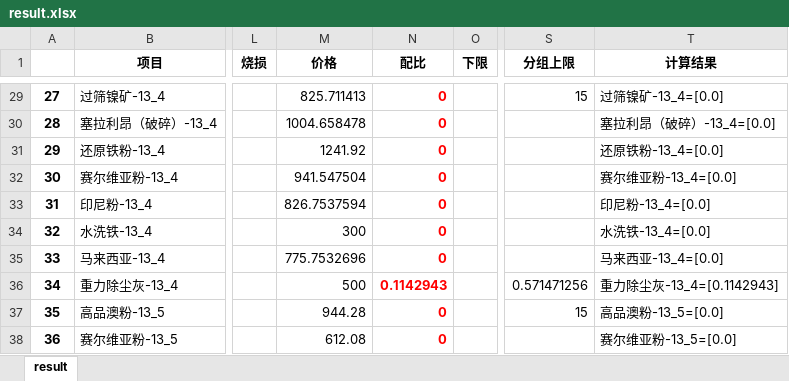
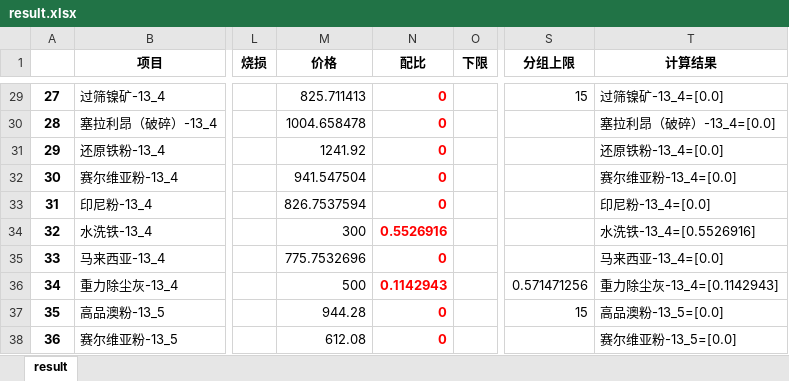
Before and after one commit to Li-Nina/neo4jProject, an Excel workbook: data/result.xlsx, sheet result, drawn as a sheet; only a part is shown, gaps mark what is left out; values as stored, in another font and other column widths than the file's, no borders; the diff covers the shown part only; the diff names each change by its address in the sheet, - before the commit and + after, or states it on an @@ line.

```diff
--- a/data/result.xlsx (sheet result)
+++ b/data/result.xlsx (sheet result)
-N34 (配比): 0
+N34 (配比): 0.5526916
-T34 (计算结果): 水洗铁-13_4=[0.0]
+T34 (计算结果): 水洗铁-13_4=[0.5526916]
```
Also changed, not shown: 35 edited cells elsewhere in this sheet, data/template.xlsx, 13 other files.
